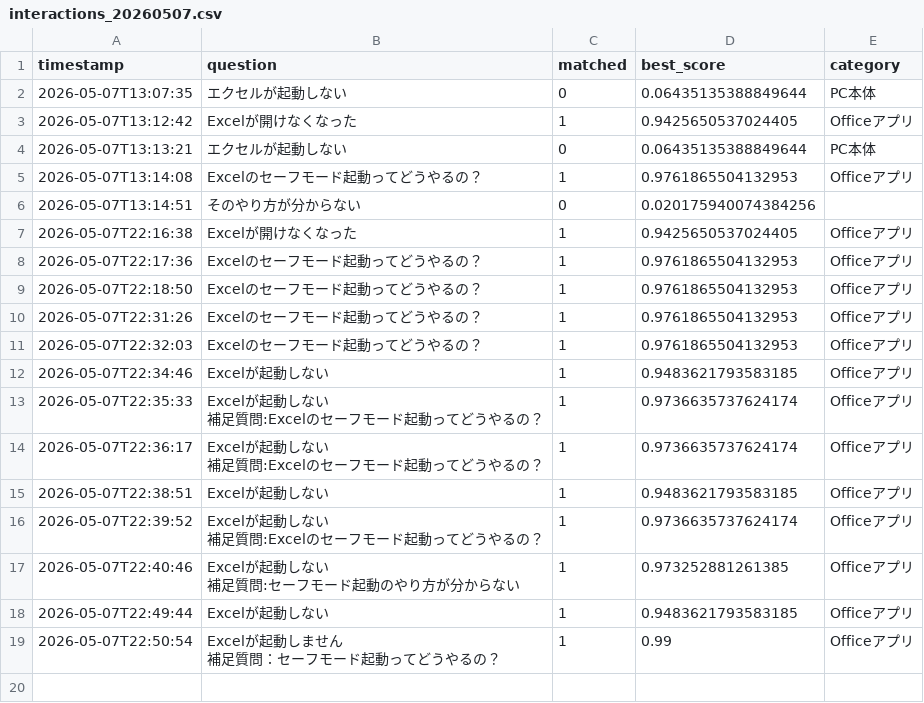
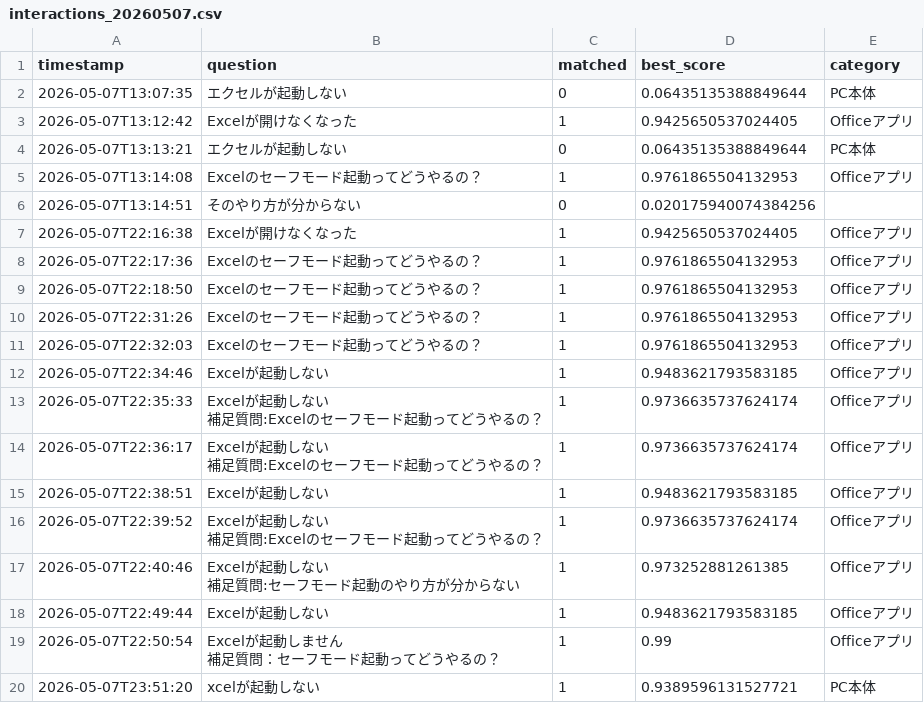
Before and after one commit to Hisa888/helpdesk_ai, a CSV file: streamlit_data/logs/interactions_20260507.csv, drawn as a sheet; the diff names each change by its address in the sheet, - before the commit and + after, or states it on an @@ line.

Commit message:
Update log: logs/interactions_20260507.csv

```diff
--- a/streamlit_data/logs/interactions_20260507.csv
+++ b/streamlit_data/logs/interactions_20260507.csv
+row 20: 2026-05-07T23:51:20 | xcelが起動しない | 1 | 0.9389596131527721 | PC本体
```
